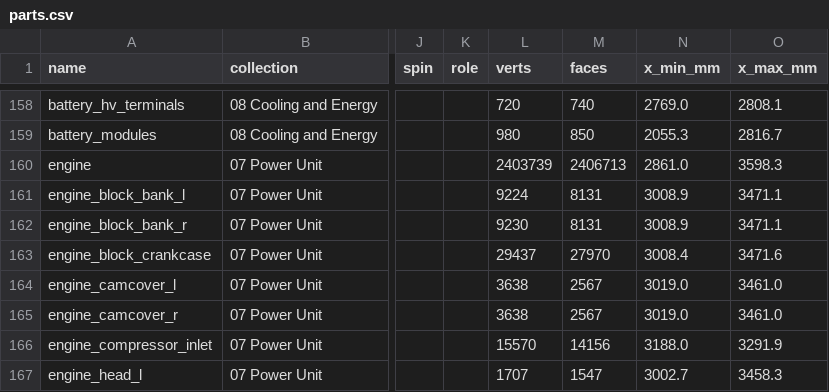
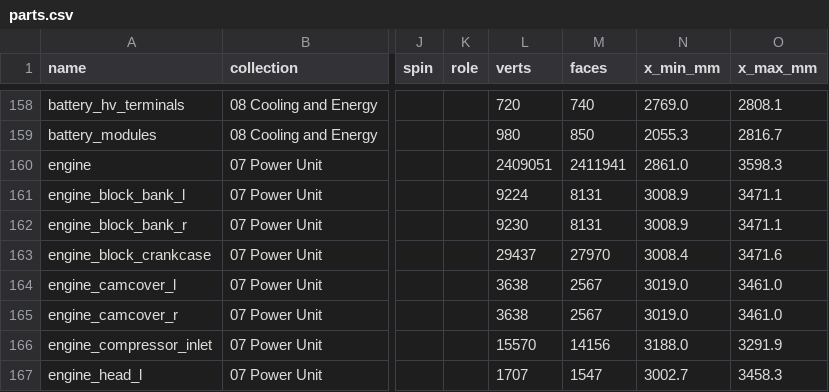
Before and after one commit to krabduke/aero-hypercar, a CSV file: build/parts.csv, drawn as a sheet; only a part is shown, gaps mark what is left out; the diff names each change by its address in the sheet, - before the commit and + after, or states it on an @@ line.

```diff
--- a/build/parts.csv
+++ b/build/parts.csv
-L160 (verts): 2403739
+L160 (verts): 2409051
-M160 (faces): 2406713
+M160 (faces): 2411941
```
Also changed, not shown: 14 other files.
